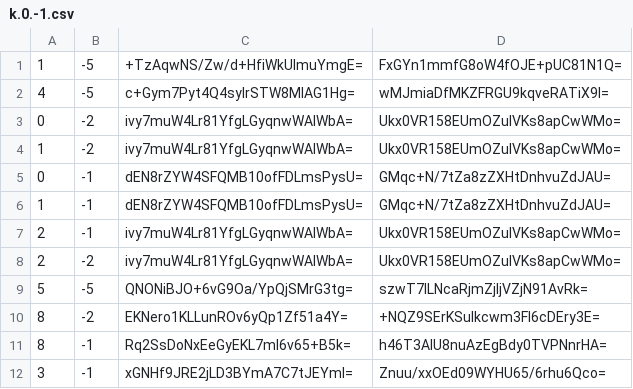
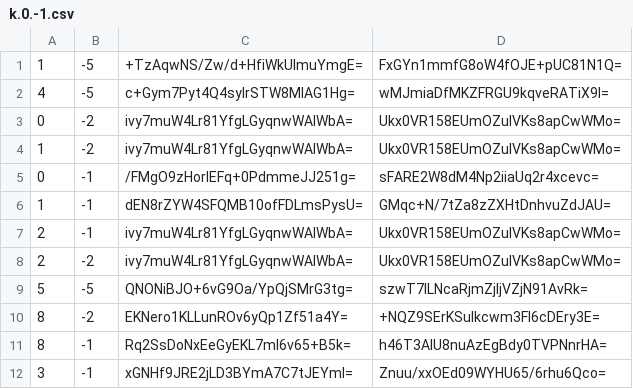
Before and after one commit to mochimochiomochi/mochicraftmap2, a CSV file: nether/tiles/zoom.-1/metadata/k.0.-1.csv, drawn as a sheet; only a part is shown.

```diff
--- a/nether/tiles/zoom.-1/metadata/k.0.-1.csv
+++ b/nether/tiles/zoom.-1/metadata/k.0.-1.csv
@@ -4,3 +4,3 @@
 1,-2,ivy7muW4Lr81YfgLGyqnwWAIWbA=,Ukx0VR158EUmOZulVKs8apCwWMo=
-0,-1,dEN8rZYW4SFQMB10ofFDLmsPysU=,GMqc+N/7tZa8zZXHtDnhvuZdJAU=
+0,-1,/FMgO9zHorIEFq+0PdmmeJJ251g=,sFARE2W8dM4Np2iiaUq2r4xcevc=
 1,-1,dEN8rZYW4SFQMB10ofFDLmsPysU=,GMqc+N/7tZa8zZXHtDnhvuZdJAU=
```
Also changed, not shown: nether/tiles/zoom.-1/metadata/k.0.0.csv, nether/tiles/zoom.-2/metadata/k.0.-1.csv, 38 other files.
